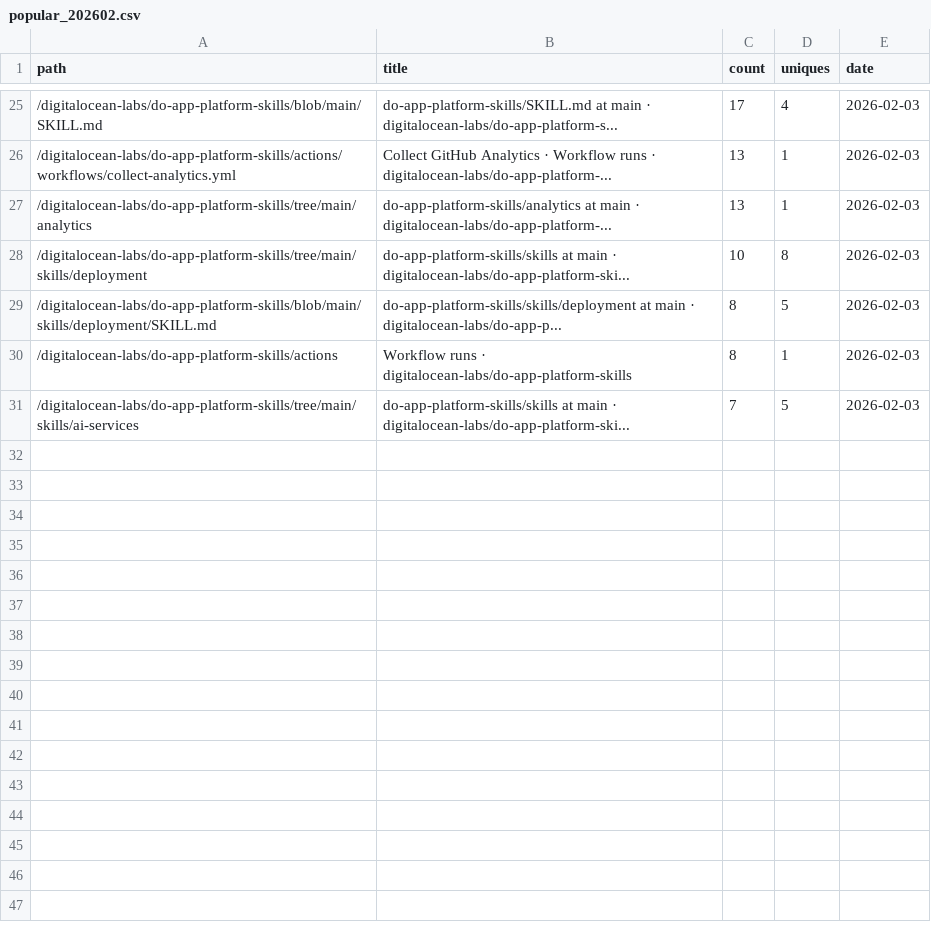
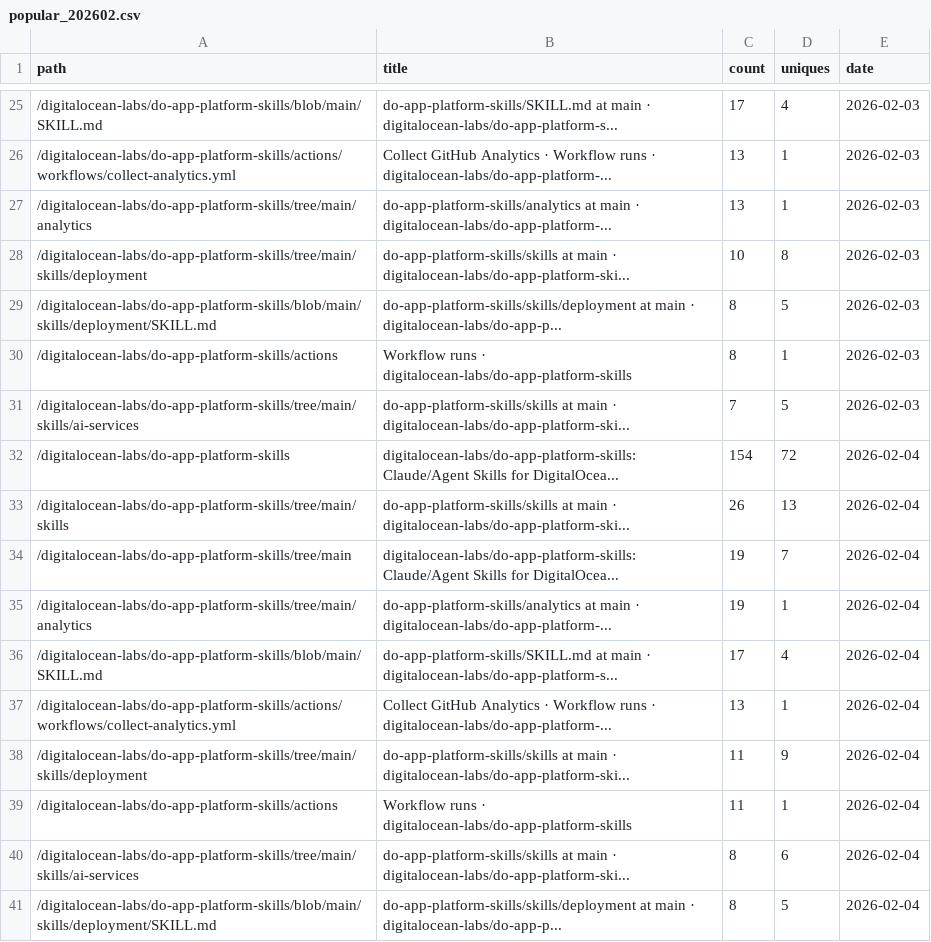
Before and after one commit to digitalocean-labs/do-app-platform-skills, a CSV file: analytics/content/popular_202602.csv, drawn as a sheet; only a part is shown, gaps mark what is left out.

```diff
--- a/analytics/content/popular_202602.csv
+++ b/analytics/content/popular_202602.csv
@@ -31 +31,11 @@ path,title,count,uniques,date
 /digitalocean-labs/do-app-platform-skills/tree/main/skills/ai-services,do-app-platform-skills/skills at main · digitalocean-labs/do-app-platform-ski...,7,5,2026-02-03
+/digitalocean-labs/do-app-platform-skills,digitalocean-labs/do-app-platform-skills: Claude/Agent Skills for DigitalOcea...,154,72,2026-02-04
+/digitalocean-labs/do-app-platform-skills/tree/main/skills,do-app-platform-skills/skills at main · digitalocean-labs/do-app-platform-ski...,26,13,2026-02-04
+/digitalocean-labs/do-app-platform-skills/tree/main,digitalocean-labs/do-app-platform-skills: Claude/Agent Skills for DigitalOcea...,19,7,2026-02-04
+/digitalocean-labs/do-app-platform-skills/tree/main/analytics,do-app-platform-skills/analytics at main · digitalocean-labs/do-app-platform-...,19,1,2026-02-04
+/digitalocean-labs/do-app-platform-skills/blob/main/SKILL.md,do-app-platform-skills/SKILL.md at main · digitalocean-labs/do-app-platform-s...,17,4,2026-02-04
+/digitalocean-labs/do-app-platform-skills/actions/workflows/collect-analytics.yml,Collect GitHub Analytics · Workflow runs · digitalocean-labs/do-app-platform-...,13,1,2026-02-04
+/digitalocean-labs/do-app-platform-skills/tree/main/skills/deployment,do-app-platform-skills/skills at main · digitalocean-labs/do-app-platform-ski...,11,9,2026-02-04
+/digitalocean-labs/do-app-platform-skills/actions,Workflow runs · digitalocean-labs/do-app-platform-skills,11,1,2026-02-04
+/digitalocean-labs/do-app-platform-skills/tree/main/skills/ai-services,do-app-platform-skills/skills at main · digitalocean-labs/do-app-platform-ski...,8,6,2026-02-04
+/digitalocean-labs/do-app-platform-skills/blob/main/skills/deployment/SKILL.md,do-app-platform-skills/skills/deployment at main · digitalocean-labs/do-app-p...,8,5,2026-02-04
```
Also changed, not shown: analytics/clones/clones.csv, analytics/referrers/referrers_202602.csv, 2 other files.
